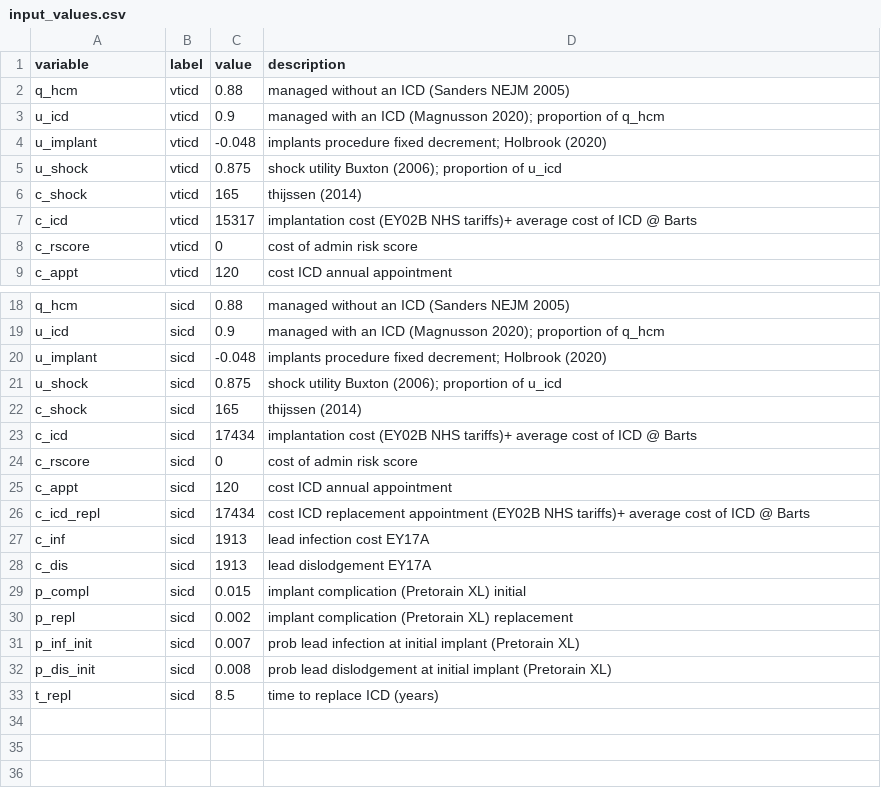
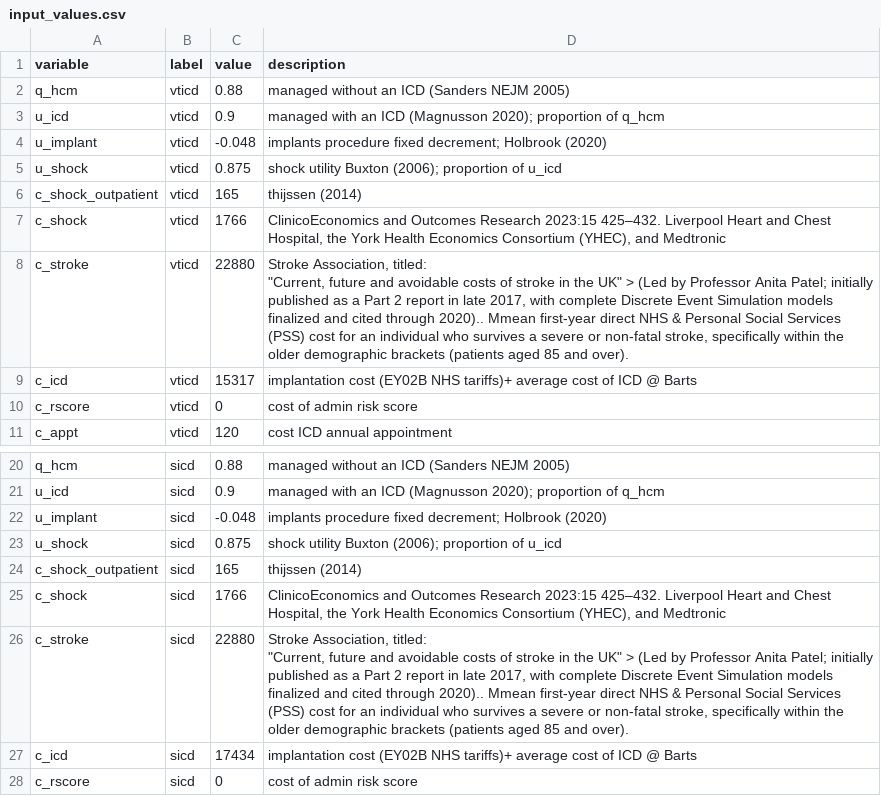
Before and after one commit to n8thangreen/HCMSCDCEanalysis, a CSV file: inst/extdata/input_values.csv, drawn as a sheet; only a part is shown, gaps mark what is left out; the shorter side is filled out with more unchanged rows; addresses are those after the commit; ↵ is a line break in a cell; the diff names each change by its address in the sheet, - before the commit and + after, or states it on an @@ line.

Commit message:
cost of shock seems way too high. The number in the published paper is 165 but in the code 22880 which is the figure for post stroke care. I have found a better figure 1766 and replace with this.

```diff
--- a/inst/extdata/input_values.csv
+++ b/inst/extdata/input_values.csv
-A6 (variable): c_shock
+A6 (variable): c_shock_outpatient
+row 7: c_shock | vticd | 1766 | ClinicoEconomics and Outcomes Research 2023:15 425–432. Liverpool Heart and Chest Hospital, the York Health Economics Consortium (YHEC), and Medtronic
+row 8: c_stroke | vticd | 22880 | Stroke Association, titled: ↵ "Current, future and avoidable costs of stroke in the UK" > (Led by Professor Anita Patel; initially published as a Part 2 report in late 2017, with complete Discrete Event Simulation models finalized and cited through 2020).. Mmean first-year direct NHS & Personal Social Services (PSS) cost for an individual who survives a severe or non-fatal stroke, specifically within the older demographic brackets (patients aged 85 and over).
-A24 (variable): c_shock
+A24 (variable): c_shock_outpatient
+row 25: c_shock | sicd | 1766 | ClinicoEconomics and Outcomes Research 2023:15 425–432. Liverpool Heart and Chest Hospital, the York Health Economics Consortium (YHEC), and Medtronic
+row 26: c_stroke | sicd | 22880 | Stroke Association, titled: ↵ "Current, future and avoidable costs of stroke in the UK" > (Led by Professor Anita Patel; initially published as a Part 2 report in late 2017, with complete Discrete Event Simulation models finalized and cited through 2020).. Mmean first-year direct NHS & Personal Social Services (PSS) cost for an individual who survives a severe or non-fatal stroke, specifically within the older demographic brackets (patients aged 85 and over).
```
Also changed, not shown: inst/extdata/scenario_input_values.csv, 3 other files.
